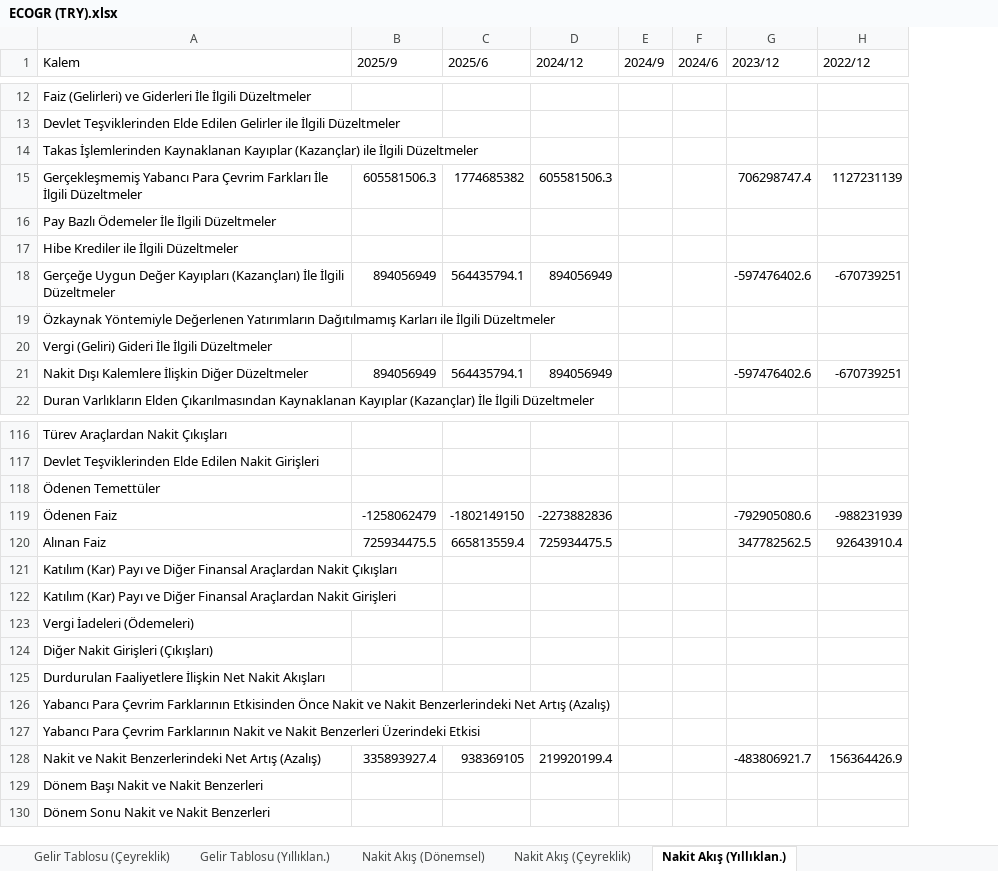
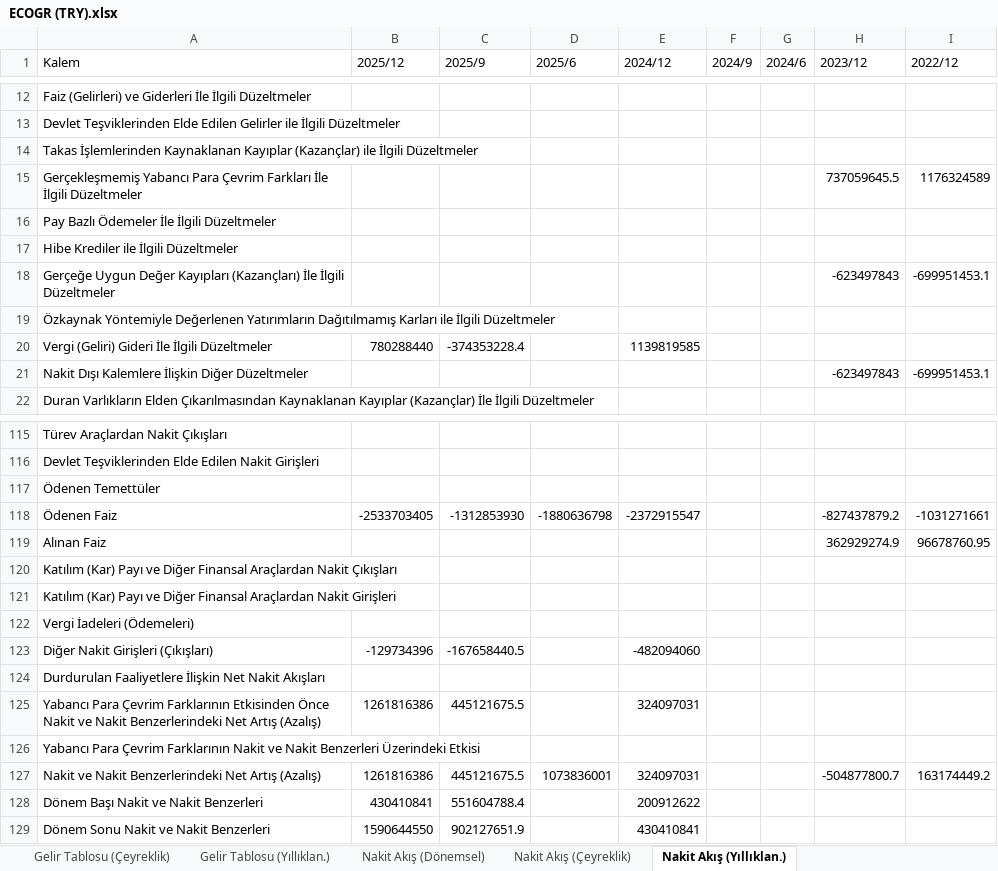
Before and after one commit to piyasalaronline-ux/2025filings, an Excel workbook: data/ECOGR (TRY).xlsx, sheet Nakit Akış (Yıllıklan.), drawn as a sheet; only a part is shown, gaps mark what is left out; values as stored, in another font and other column widths than the file's, no borders; removed rows and columns are numbered as before the commit, all else as after; the diff covers the shown part only; the diff names each change by its address in the sheet, - before the commit and + after, or states it on an @@ line.

```diff
--- a/data/ECOGR (TRY).xlsx (sheet Nakit Akış (Yıllıklan.))
+++ b/data/ECOGR (TRY).xlsx (sheet Nakit Akış (Yıllıklan.))
+column B (2025/12), row 20: 780288440; rows 123-125: -129734396 |  | 1261816386; rows 128-129: 430410841 | 1590644550
-row 15: Gerçekleşmemiş Yabancı Para Çevrim Farkları İle İlgili Düzeltmeler | 605581506.3 | 1774685382 | 605581506.3 |  |  | 706298747.4 | 1127231139
+row 15: Gerçekleşmemiş Yabancı Para Çevrim Farkları İle İlgili Düzeltmeler |  |  |  |  |  |  | 737059645.5 | 1176324589
-row 18: Gerçeğe Uygun Değer Kayıpları (Kazançları) İle İlgili Düzeltmeler | 894056949 | 564435794.1 | 894056949 |  |  | -597476402.6 | -670739251
+row 18: Gerçeğe Uygun Değer Kayıpları (Kazançları) İle İlgili Düzeltmeler |  |  |  |  |  |  | -623497843 | -699951453.1
-C20 (2025/9): (empty)
+C20 (2025/9): -374353228.4
-E20 (2024/12): (empty)
+E20 (2024/12): 1139819585
-row 21: Nakit Dışı Kalemlere İlişkin Diğer Düzeltmeler | 894056949 | 564435794.1 | 894056949 |  |  | -597476402.6 | -670739251
+row 21: Nakit Dışı Kalemlere İlişkin Diğer Düzeltmeler |  |  |  |  |  |  | -623497843 | -699951453.1
-row 119: Ödenen Faiz | -1258062479 | -1802149150 | -2273882836 |  |  | -792905080.6 | -988231939
-row 120: Alınan Faiz | 725934475.5 | 665813559.4 | 725934475.5 |  |  | 347782562.5 | 92643910.4
+row 118: Ödenen Faiz | -2533703405 | -1312853930 | -1880636798 | -2372915547 |  |  | -827437879.2 | -1031271661
+row 119: Alınan Faiz |  |  |  |  |  |  | 362929274.9 | 96678760.95
-C123 (2025/9): (empty)
+C123 (2025/9): -167658440.5
-E123 (2024/12): (empty)
+E123 (2024/12): -482094060
-C125 (2025/9): (empty)
+C125 (2025/9): 445121675.5
-E125 (2024/12): (empty)
+E125 (2024/12): 324097031
-row 128: Nakit ve Nakit Benzerlerindeki Net Artış (Azalış) | 335893927.4 | 938369105 | 219920199.4 |  |  | -483806921.7 | 156364426.9
+row 127: Nakit ve Nakit Benzerlerindeki Net Artış (Azalış) | 1261816386 | 445121675.5 | 1073836001 | 324097031 |  |  | -504877800.7 | 163174449.2
-C128 (2025/9): (empty)
+C128 (2025/9): 551604788.4
-E128 (2024/12): (empty)
+E128 (2024/12): 200912622
-C129 (2025/9): (empty)
+C129 (2025/9): 902127651.9
-E129 (2024/12): (empty)
+E129 (2024/12): 430410841
```
Also changed, not shown: 21 added rows, 22 removed rows and 21 edited cells elsewhere in this sheet, sheet Bilanço, sheet Nakit Akış (Dönemsel), sheet Nakit Akış (Çeyreklik), sheet Gelir Tablosu (Dönemsel), sheet Gelir Tablosu (Yıllıklan.), sheet Gelir Tablosu (Çeyreklik), data/CEOEM (TRY).xlsx, data/GLRYH (TRY).xlsx, 42 other files.
